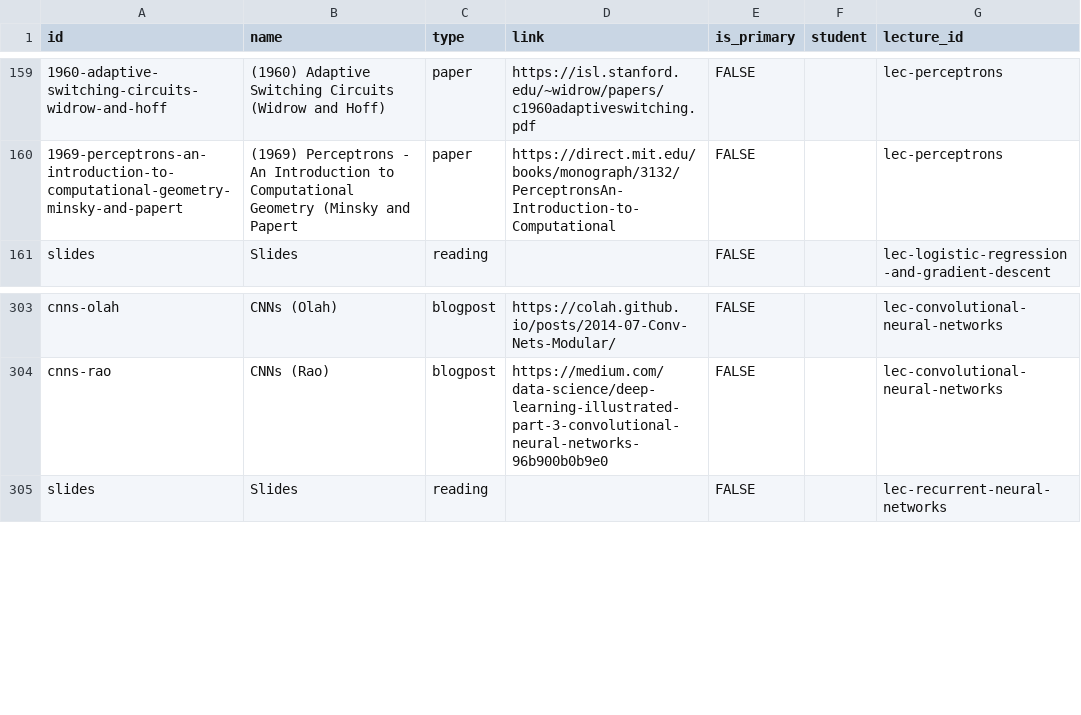
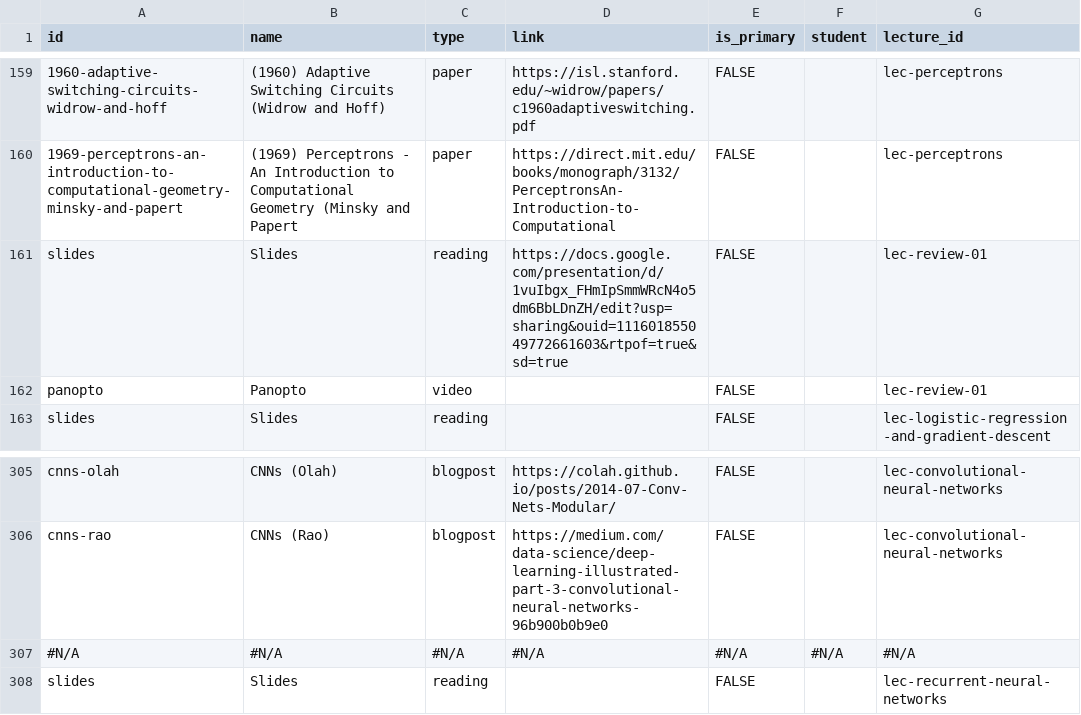
Before and after one commit to nd-cse-30124-fa25/nd-cse-30124-fa25.github.io, a CSV file: docs/static/csv/resources.csv, drawn as a sheet; only a part is shown, gaps mark what is left out; the diff names each change by its address in the sheet, - before the commit and + after, or states it on an @@ line.

```diff
--- a/docs/static/csv/resources.csv
+++ b/docs/static/csv/resources.csv
+row 161: slides | Slides | reading | https://docs.google.com/presentation/d/1vuIbgx_FHmIpSmmWRcN4o5dm6BbLDnZH/edit?usp=sharing&ouid=111601855049772661603&rtpof=true&sd=true | FALSE |  | lec-review-01
+row 162: panopto | Panopto | video |  | FALSE |  | lec-review-01
+row 307: #N/A | #N/A | #N/A | #N/A | #N/A | #N/A | #N/A
```
Also changed, not shown: 2 other files.
